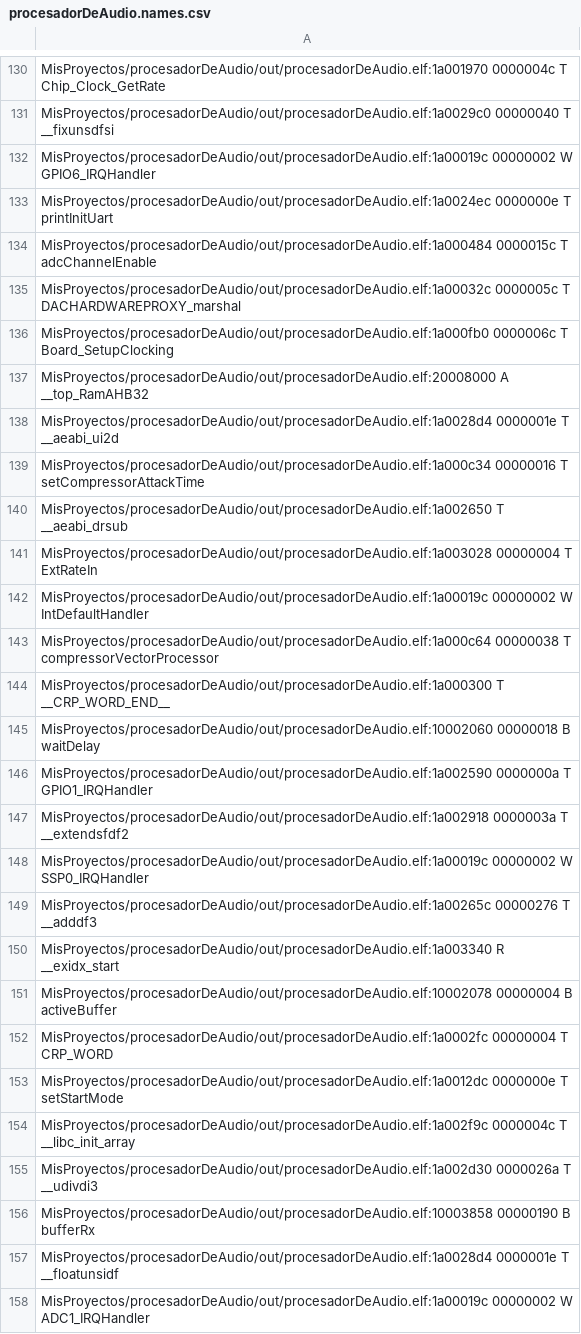
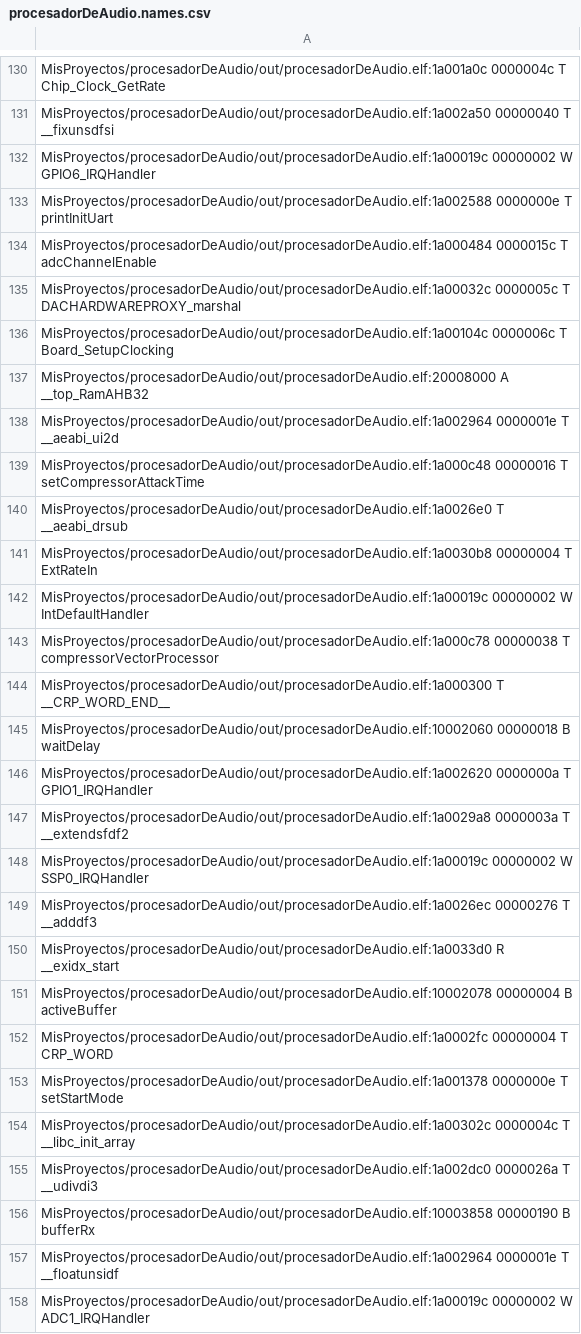
Before and after one commit to gastonvallasciani/procesadorDeAudio, a CSV file: out/procesadorDeAudio.names.csv, drawn as a sheet; only a part is shown, gaps mark what is left out; the diff covers the shown part only; the diff names each change by its address in the sheet, - before the commit and + after, or states it on an @@ line.

Commit message:
se agrega el control del funcionamiento del procesador con la TECLA 1 de la edu-ciaa nxp

```diff
--- a/out/procesadorDeAudio.names.csv
+++ b/out/procesadorDeAudio.names.csv
-A130: MisProyectos/procesadorDeAudio/out/procesadorDeAudio.elf:1a001970 0000004c T…
+A130: MisProyectos/procesadorDeAudio/out/procesadorDeAudio.elf:1a001a0c 0000004c T…
-A131: MisProyectos/procesadorDeAudio/out/procesadorDeAudio.elf:1a0029c0 00000040 T…
+A131: MisProyectos/procesadorDeAudio/out/procesadorDeAudio.elf:1a002a50 00000040 T…
-A133: MisProyectos/procesadorDeAudio/out/procesadorDeAudio.elf:1a0024ec 0000000e T…
+A133: MisProyectos/procesadorDeAudio/out/procesadorDeAudio.elf:1a002588 0000000e T…
-A136: MisProyectos/procesadorDeAudio/out/procesadorDeAudio.elf:1a000fb0 0000006c T…
+A136: MisProyectos/procesadorDeAudio/out/procesadorDeAudio.elf:1a00104c 0000006c T…
-A138: MisProyectos/procesadorDeAudio/out/procesadorDeAudio.elf:1a0028d4 0000001e T…
+A138: MisProyectos/procesadorDeAudio/out/procesadorDeAudio.elf:1a002964 0000001e T…
-A139: MisProyectos/procesadorDeAudio/out/procesadorDeAudio.elf:1a000c34 00000016 T…
+A139: MisProyectos/procesadorDeAudio/out/procesadorDeAudio.elf:1a000c48 00000016 T…
-A140: MisProyectos/procesadorDeAudio/out/procesadorDeAudio.elf:1a002650 T __aeabi_drsub
+A140: MisProyectos/procesadorDeAudio/out/procesadorDeAudio.elf:1a0026e0 T __aeabi_drsub
-A141: MisProyectos/procesadorDeAudio/out/procesadorDeAudio.elf:1a003028 00000004 T…
+A141: MisProyectos/procesadorDeAudio/out/procesadorDeAudio.elf:1a0030b8 00000004 T…
-A143: MisProyectos/procesadorDeAudio/out/procesadorDeAudio.elf:1a000c64 00000038 T…
+A143: MisProyectos/procesadorDeAudio/out/procesadorDeAudio.elf:1a000c78 00000038 T…
-A146: MisProyectos/procesadorDeAudio/out/procesadorDeAudio.elf:1a002590 0000000a T…
+A146: MisProyectos/procesadorDeAudio/out/procesadorDeAudio.elf:1a002620 0000000a T…
-A147: MisProyectos/procesadorDeAudio/out/procesadorDeAudio.elf:1a002918 0000003a T…
+A147: MisProyectos/procesadorDeAudio/out/procesadorDeAudio.elf:1a0029a8 0000003a T…
-A149: MisProyectos/procesadorDeAudio/out/procesadorDeAudio.elf:1a00265c 00000276 T…
+A149: MisProyectos/procesadorDeAudio/out/procesadorDeAudio.elf:1a0026ec 00000276 T…
-A150: MisProyectos/procesadorDeAudio/out/procesadorDeAudio.elf:1a003340 R __exidx_start
+A150: MisProyectos/procesadorDeAudio/out/procesadorDeAudio.elf:1a0033d0 R __exidx_start
-A153: MisProyectos/procesadorDeAudio/out/procesadorDeAudio.elf:1a0012dc 0000000e T…
+A153: MisProyectos/procesadorDeAudio/out/procesadorDeAudio.elf:1a001378 0000000e T…
-A154: MisProyectos/procesadorDeAudio/out/procesadorDeAudio.elf:1a002f9c 0000004c T…
+A154: MisProyectos/procesadorDeAudio/out/procesadorDeAudio.elf:1a00302c 0000004c T…
-A155: MisProyectos/procesadorDeAudio/out/procesadorDeAudio.elf:1a002d30 0000026a T…
+A155: MisProyectos/procesadorDeAudio/out/procesadorDeAudio.elf:1a002dc0 0000026a T…
-A157: MisProyectos/procesadorDeAudio/out/procesadorDeAudio.elf:1a0028d4 0000001e T…
+A157: MisProyectos/procesadorDeAudio/out/procesadorDeAudio.elf:1a002964 0000001e T…
```
Also changed, not shown: 3 added rows and 153 edited cells elsewhere in this file, 17 other files.
